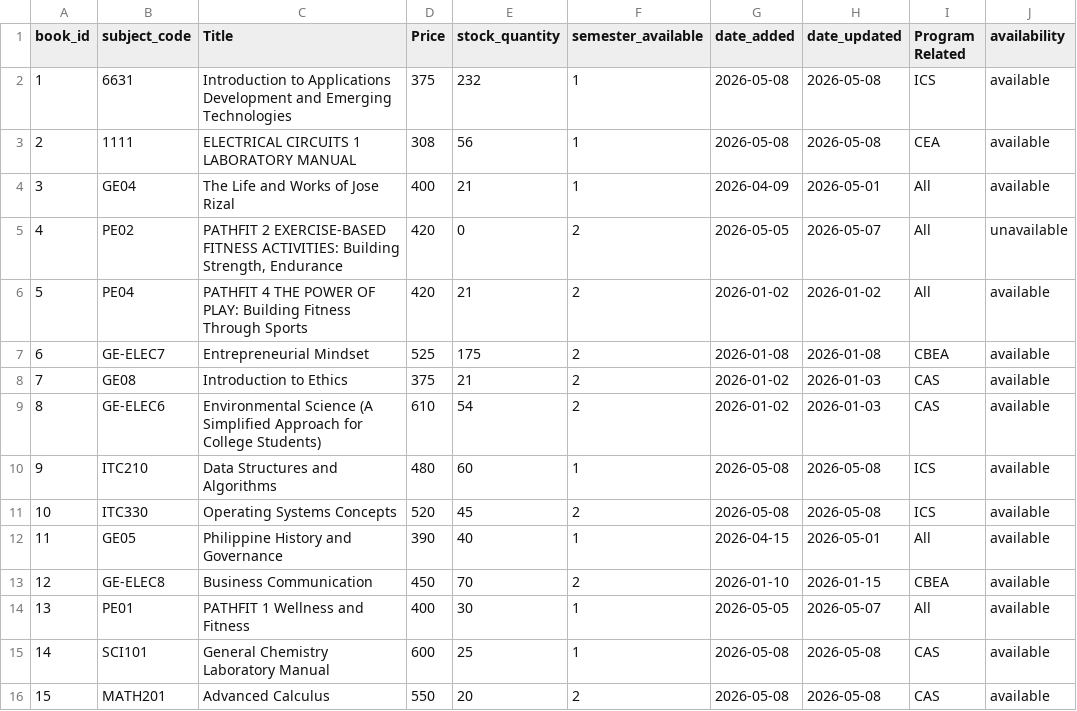
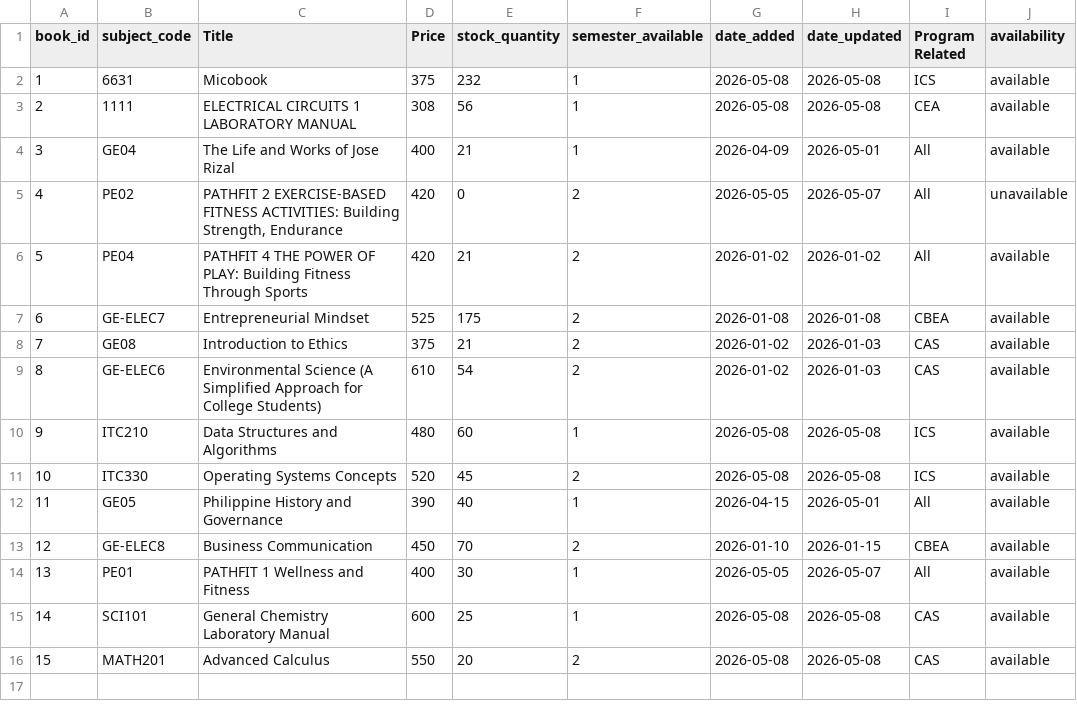
Before and after one commit to knnjy/aop_system_services, a CSV file: data/books/books_data.csv, drawn as a sheet; the diff names each change by its address in the sheet, - before the commit and + after, or states it on an @@ line.

```diff
--- a/data/books/books_data.csv
+++ b/data/books/books_data.csv
-C2 (Title): Introduction to Applications Development and Emerging Technologies
+C2 (Title): Micobook
```
Also changed, not shown: 3 other files.
